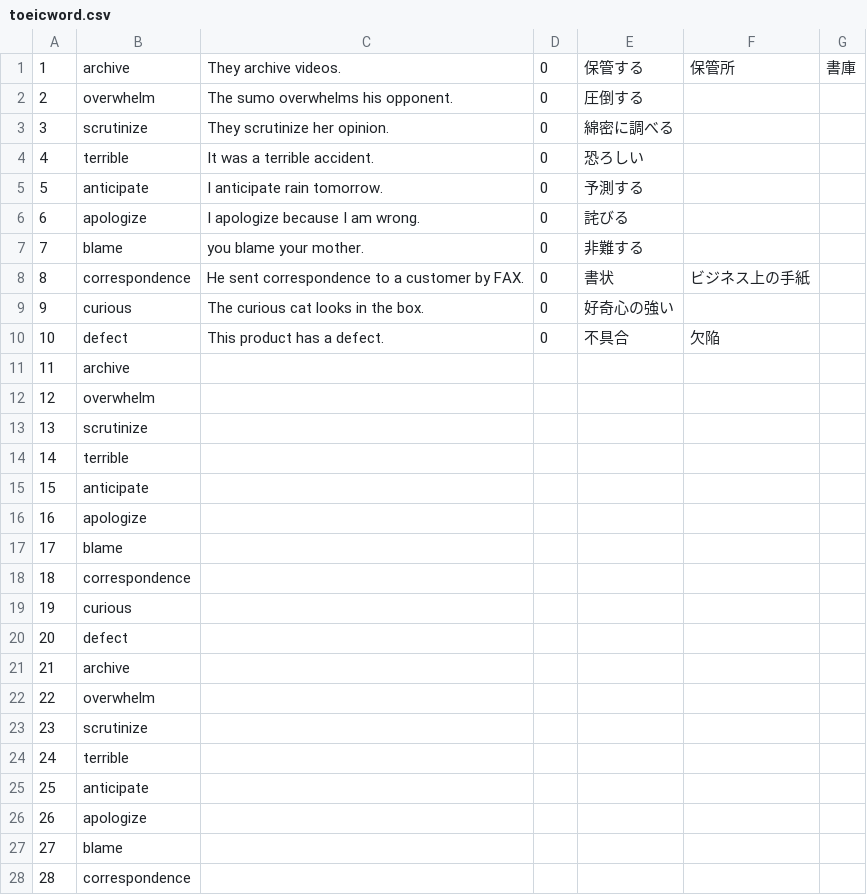
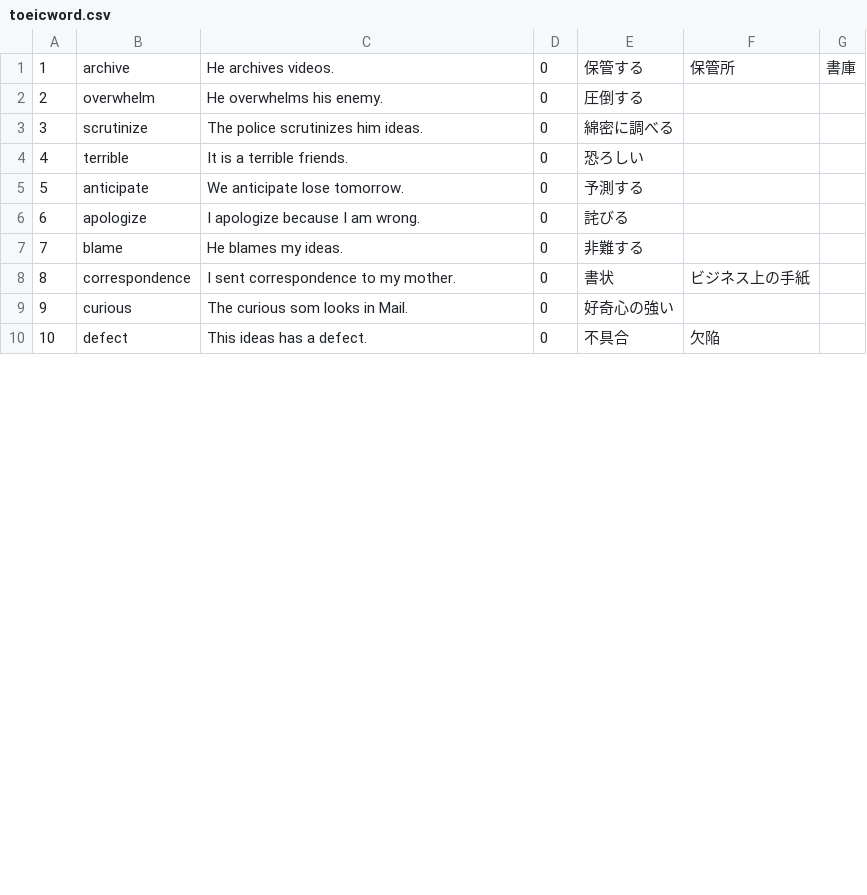
Before and after one commit to MinakiOri/word, a CSV file: toeicword.csv, drawn as a sheet; only a part is shown; the diff covers the shown part only.

Commit message:
2回目のコミット

```diff
--- a/toeicword.csv
+++ b/toeicword.csv
@@ -1,28 +1,10 @@
-1,archive,They archive videos.,0,保管する,保管所,書庫
-2,overwhelm,The sumo overwhelms his opponent.,0,圧倒する,,
-3,scrutinize,They scrutinize her opinion.,0,綿密に調べる,,
-4,terrible,It was a terrible accident.,0,恐ろしい,,
-5,anticipate,I anticipate rain tomorrow.,0,予測する,,
+1,archive,He archives videos.,0,保管する,保管所,書庫
+2,overwhelm,He overwhelms his enemy.,0,圧倒する,,
+3,scrutinize,The police scrutinizes him ideas.,0,綿密に調べる,,
+4,terrible,It is a terrible friends.,0,恐ろしい,,
+5,anticipate,We anticipate lose tomorrow.,0,予測する,,
 6,apologize,I apologize because I am wrong.,0,詫びる,,
-7,blame,you blame your mother.,0,非難する,,
-8,correspondence,He sent correspondence to a customer by FAX.,0,書状,ビジネス上の手紙,
-9,curious,The curious cat looks in the box.,0,好奇心の強い,,
-10,defect,This product has a defect.,0,不具合,欠陥,
-11,archive,,,,,
-12,overwhelm,,,,,
-13,scrutinize,,,,,
-14,terrible,,,,,
-15,anticipate,,,,,
-16,apologize,,,,,
-17,blame,,,,,
-18,correspondence,,,,,
-19,curious,,,,,
-20,defect,,,,,
-21,archive,,,,,
-22,overwhelm,,,,,
-23,scrutinize,,,,,
-24,terrible,,,,,
-25,anticipate,,,,,
-26,apologize,,,,,
-27,blame,,,,,
-28,correspondence,,,,,
+7,blame,He blames my ideas.,0,非難する,,
+8,correspondence,I sent correspondence to my mother.,0,書状,ビジネス上の手紙,
+9,curious,The curious som looks in Mail.,0,好奇心の強い,,
+10,defect,This ideas has a defect.,0,不具合,欠陥,
```
Also changed, not shown: 21 added rows and 2 removed rows elsewhere in this file.
